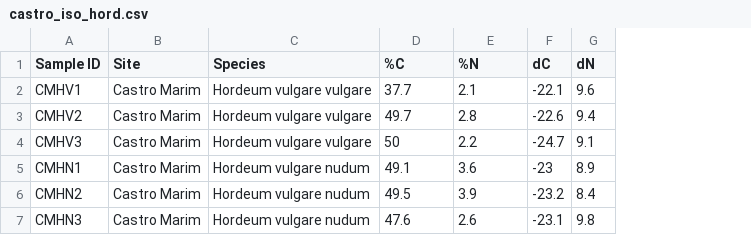
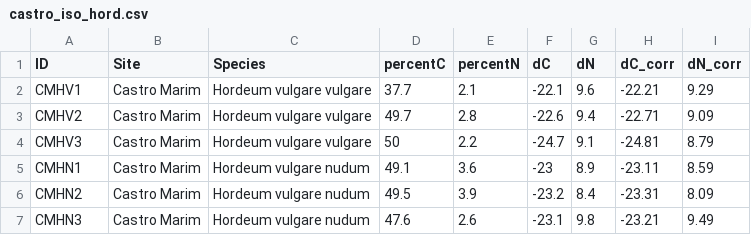
Before and after one commit to sarcastic-scientist/castro_marim_phoenician, a CSV file: data/castro_iso_hord.csv, drawn as a sheet; the diff names each change by its address in the sheet, - before the commit and + after, or states it on an @@ line.

```diff
--- a/data/castro_iso_hord.csv
+++ b/data/castro_iso_hord.csv
+column H (dC_corr), rows 2-7: -22.21 | -22.71 | -24.81 | -23.11 | -23.31 | -23.21
+column I (dN_corr), rows 2-7: 9.29 | 9.09 | 8.79 | 8.59 | 8.09 | 9.49
-A1: Sample ID
+A1: ID
-D1: %C
+D1: percentC
-E1: %N
+E1: percentN
```
Also changed, not shown: data/castro_iso_bota.csv, data/castro_iso_fauna.csv, 11 other files.
